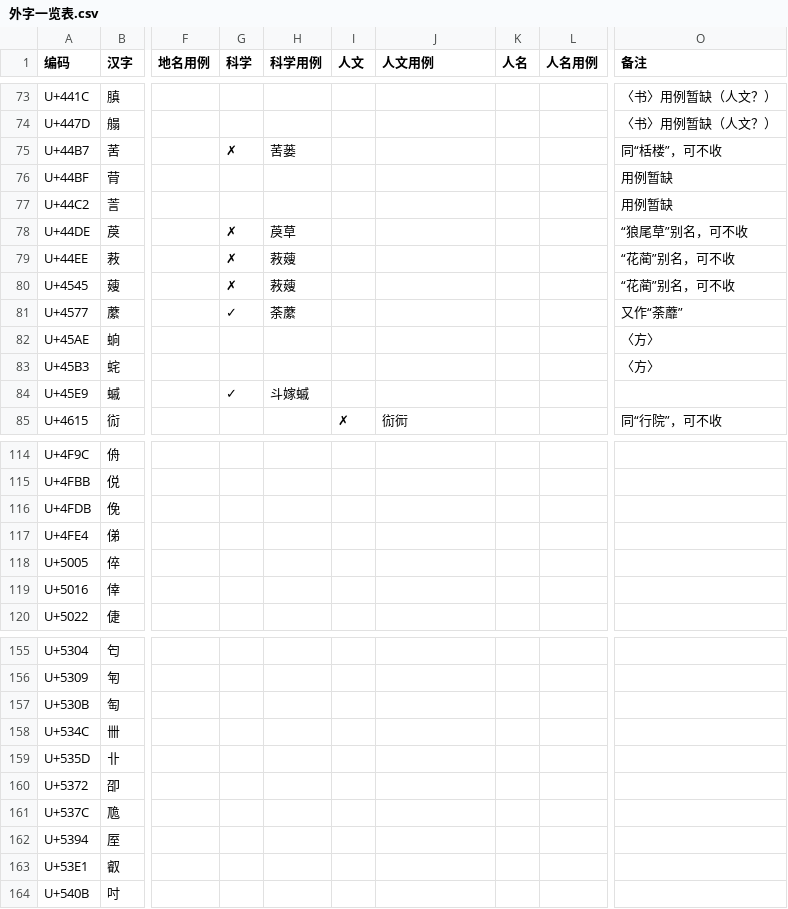
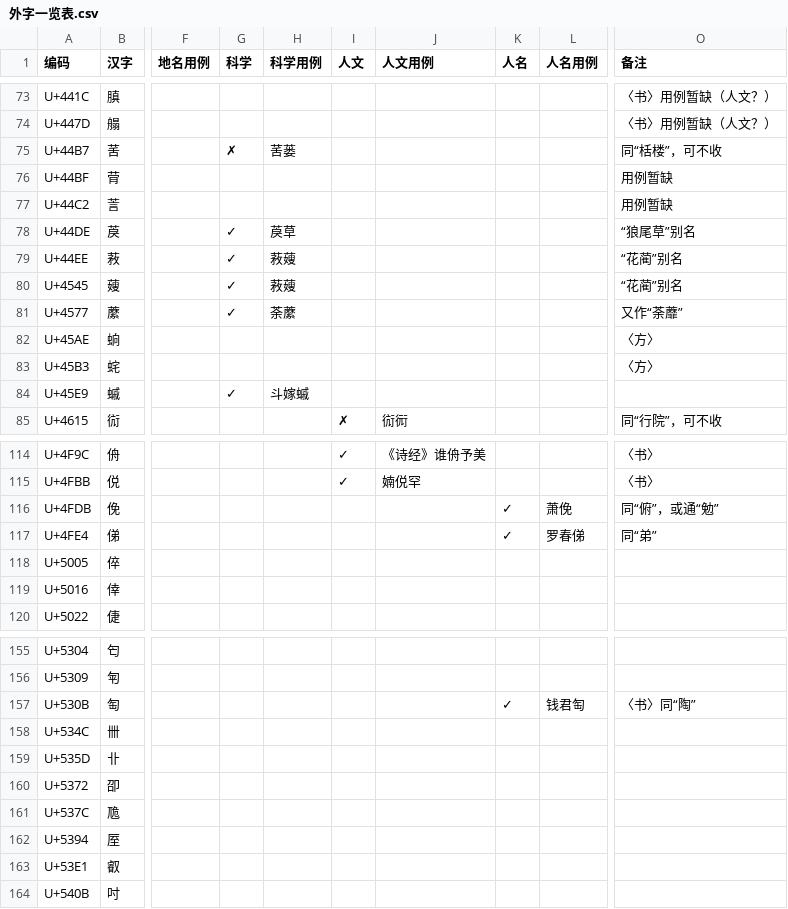
Before and after one commit to Buernia/Waizi, a CSV file: 外字一览表.csv, drawn as a sheet; only a part is shown, gaps mark what is left out; the diff covers the shown part only; the diff names each change by its address in the sheet, - before the commit and + after, or states it on an @@ line.

```diff
--- a/外字一览表.csv
+++ b/外字一览表.csv
-G78:G80 (科学): ✗
+G78:G80 (科学): ✓
-O78 (备注): “狼尾草”别名，可不收
+O78 (备注): “狼尾草”别名
-O79:O80 (备注): “花蔺”别名，可不收
+O79:O80 (备注): “花蔺”别名
-I114:I115 (人文): (empty)
+I114:I115 (人文): ✓
-J114 (人文用例): (empty)
+J114 (人文用例): 《诗经》谁侜予美
-O114:O115 (备注): (empty)
+O114:O115 (备注): 〈书〉
-J115 (人文用例): (empty)
+J115 (人文用例): 婻侻罕
-K116:K117 (人名): (empty)
+K116:K117 (人名): ✓
-L116 (人名用例): (empty)
+L116 (人名用例): 萧俛
-O116 (备注): (empty)
+O116 (备注): 同“俯”，或通“勉”
-L117 (人名用例): (empty)
+L117 (人名用例): 罗春俤
-O117 (备注): (empty)
+O117 (备注): 同“弟”
-K157 (人名): (empty)
+K157 (人名): ✓
-L157 (人名用例): (empty)
+L157 (人名用例): 钱君匋
-O157 (备注): (empty)
+O157 (备注): 〈书〉同“陶”
```
Also changed, not shown: 33 edited cells elsewhere in this file.
